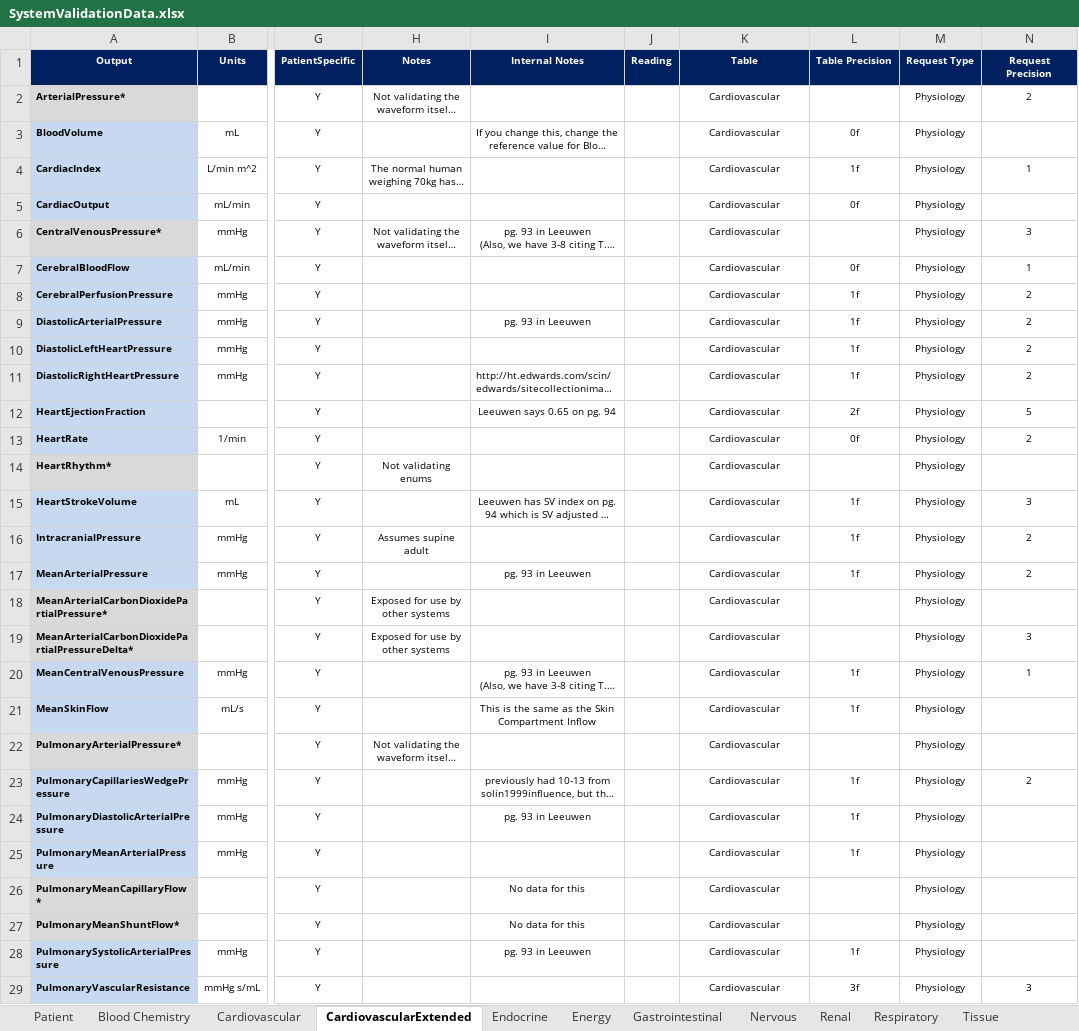
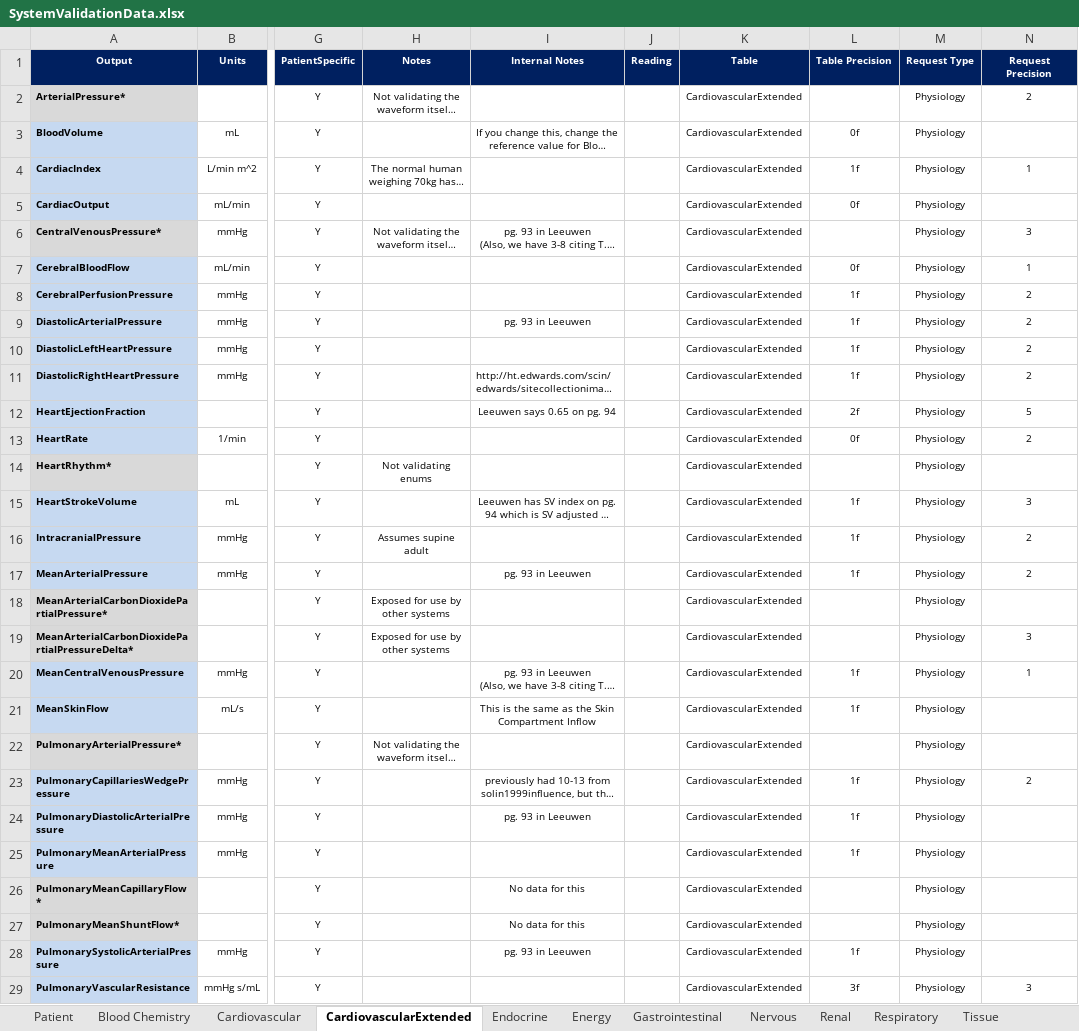
Before and after one commit to Buzzardleg2000/Pulse, an Excel workbook: data/human/adult/validation/SystemValidationData.xlsx, sheet CardiovascularExtended, drawn as a sheet; only a part is shown, gaps mark what is left out; long unchanged cells end in …; values as stored, in another font and other column widths than the file's, no borders; the diff covers the shown part only; the diff names each change by its address in the sheet, - before the commit and + after, or states it on an @@ line.

Commit message:
Updates to run python validation and generate tables and reports
System and Patient validation is now combined into a single scenario
Do not add duplicates to data request files (ex. min/max validation rows)
Mark Extended Cardiovasular tables in System Validation xlsx properly
Moved python classes for data gen, validation and pipelines under a single folder
Added html output for validation
Other odds and ends to get a good html report for patient validation

```diff
--- a/data/human/adult/validation/SystemValidationData.xlsx (sheet CardiovascularExtended)
+++ b/data/human/adult/validation/SystemValidationData.xlsx (sheet CardiovascularExtended)
-K2:K29: Cardiovascular
+K2:K29: CardiovascularExtended
```
Also changed, not shown: 125 edited cells elsewhere in this sheet, 17 other files.
